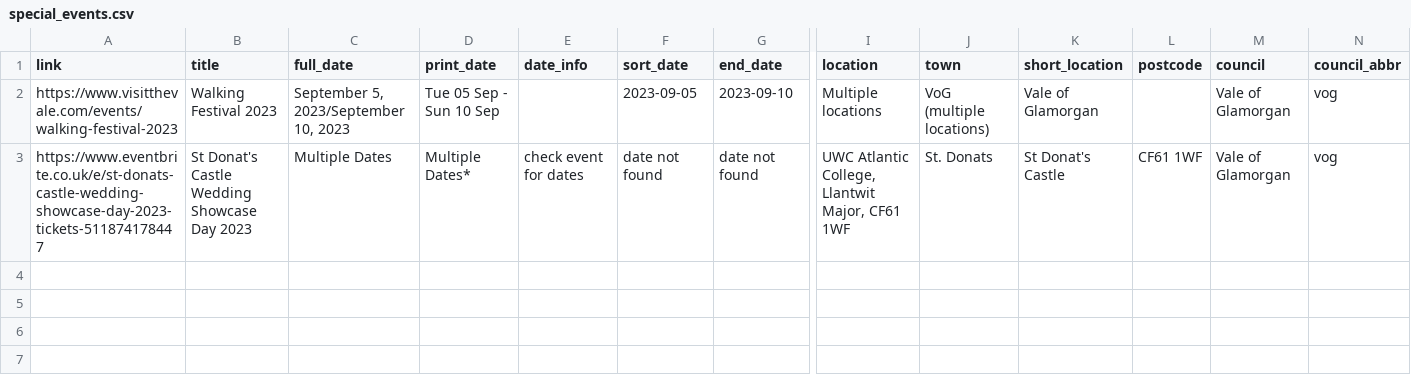
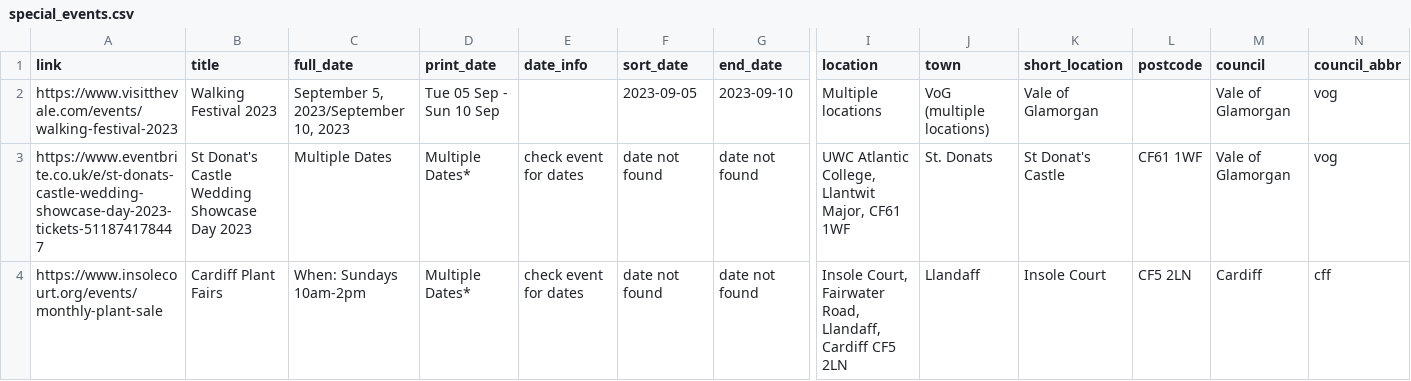
Before and after one commit to s-bramer/local_event_curator, a CSV file: special_events.csv, drawn as a sheet; only a part is shown, gaps mark what is left out; rows hold the shown columns only; the diff names each change by its address in the sheet, - before the commit and + after, or states it on an @@ line.

Commit message:
events update

```diff
--- a/special_events.csv
+++ b/special_events.csv
+row 4: https://www.insolecourt.org/events/monthly-plant-sale | Cardiff Plant Fairs | When: Sundays 10am-2pm | Multiple Dates* | check event for dates | date not found | date not found | Insole Court, Fairwater Road, Llandaff, Cardiff CF5 2LN | Llandaff | Insole Court | CF5 2LN | Cardiff | cff
```
Also changed, not shown: events_database.csv.
